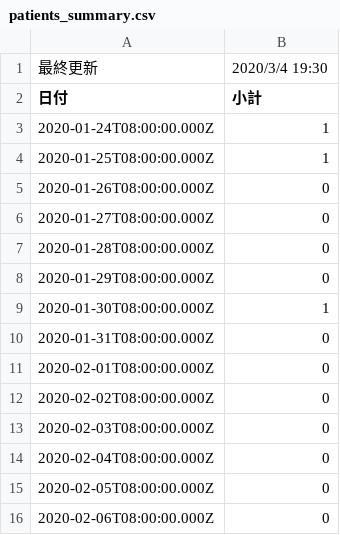
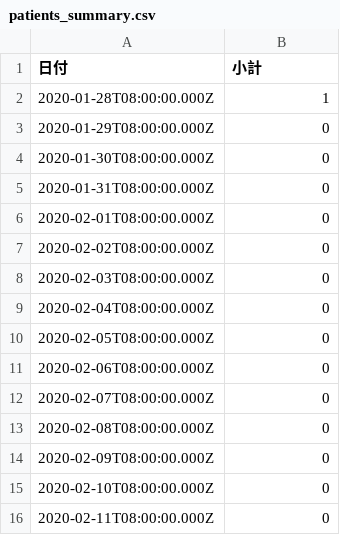
Before and after one commit to yk-lab/covid19, a CSV file: data/patients_summary.csv, drawn as a sheet; only a part is shown; the shorter side is filled out with more unchanged rows; the diff covers the shown part only.

```diff
--- a/data/patients_summary.csv
+++ b/data/patients_summary.csv
@@ -1,10 +1,5 @@
-最終更新, 2020/3/4 19:30
 日付,小計
-2020-01-24T08:00:00.000Z,1
-2020-01-25T08:00:00.000Z,1
-2020-01-26T08:00:00.000Z,0
-2020-01-27T08:00:00.000Z,0
-2020-01-28T08:00:00.000Z,0
+2020-01-28T08:00:00.000Z,1
 2020-01-29T08:00:00.000Z,0
-2020-01-30T08:00:00.000Z,1
+2020-01-30T08:00:00.000Z,0
 2020-01-31T08:00:00.000Z,0
```
Also changed, not shown: 1 added row and 17 edited cells elsewhere in this file, data/patients.csv.
